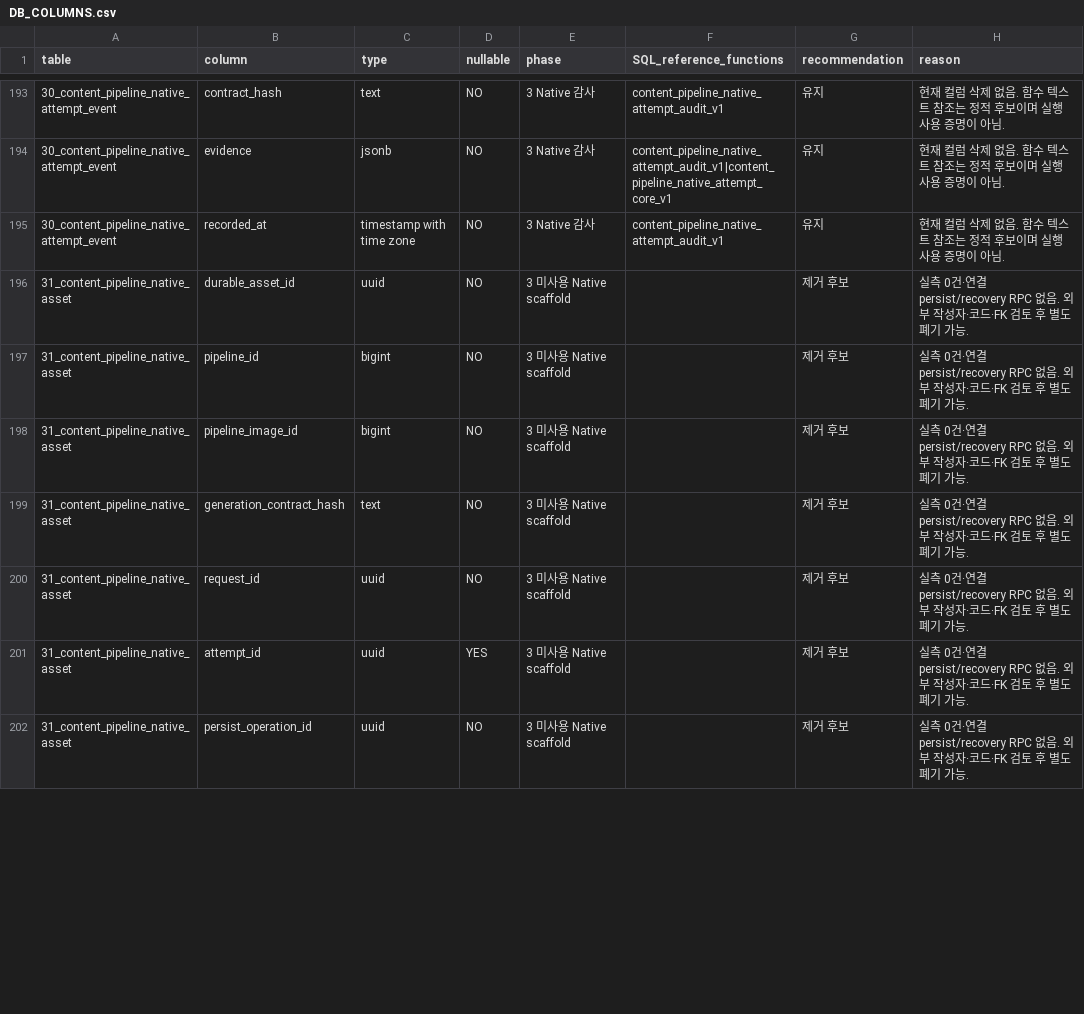
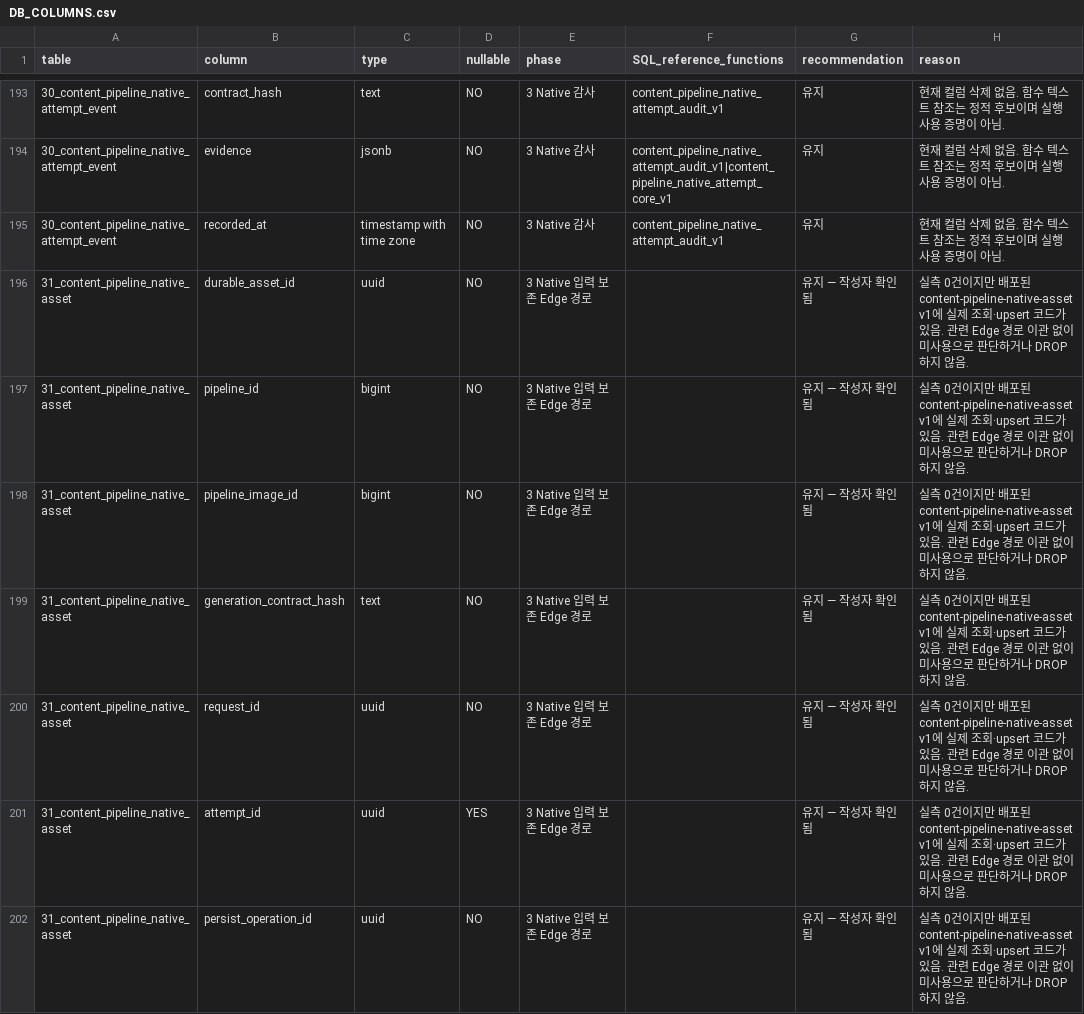
Before and after one commit to tisan82/FitBike, a CSV file: docs/tasks/pipeline-simplification/DB_COLUMNS.csv, drawn as a sheet; only a part is shown, gaps mark what is left out; the diff covers the shown part only.

Commit message:
Document exact legacy retirement boundary and correct Native table writer classification

```diff
--- a/docs/tasks/pipeline-simplification/DB_COLUMNS.csv
+++ b/docs/tasks/pipeline-simplification/DB_COLUMNS.csv
@@ -195,8 +195,8 @@ table,column,type,nullable,phase,SQL_reference_functions,recommendation,reason
 30_content_pipeline_native_attempt_event,recorded_at,timestamp with time zone,NO,3 Native 감사,content_pipeline_native_attempt_audit_v1,유지,현재 컬럼 삭제 없음. 함수 텍스트 참조는 정적 후보이며 실행 사용 증명이 아님.
-31_content_pipeline_native_asset,durable_asset_id,uuid,NO,3 미사용 Native scaffold,,제거 후보,실측 0건·연결 persist/recovery RPC 없음. 외부 작성자·코드·FK 검토 후 별도 폐기 가능.
-31_content_pipeline_native_asset,pipeline_id,bigint,NO,3 미사용 Native scaffold,,제거 후보,실측 0건·연결 persist/recovery RPC 없음. 외부 작성자·코드·FK 검토 후 별도 폐기 가능.
-31_content_pipeline_native_asset,pipeline_image_id,bigint,NO,3 미사용 Native scaffold,,제거 후보,실측 0건·연결 persist/recovery RPC 없음. 외부 작성자·코드·FK 검토 후 별도 폐기 가능.
-31_content_pipeline_native_asset,generation_contract_hash,text,NO,3 미사용 Native scaffold,,제거 후보,실측 0건·연결 persist/recovery RPC 없음. 외부 작성자·코드·FK 검토 후 별도 폐기 가능.
-31_content_pipeline_native_asset,request_id,uuid,NO,3 미사용 Native scaffold,,제거 후보,실측 0건·연결 persist/recovery RPC 없음. 외부 작성자·코드·FK 검토 후 별도 폐기 가능.
-31_content_pipeline_native_asset,attempt_id,uuid,YES,3 미사용 Native scaffold,,제거 후보,실측 0건·연결 persist/recovery RPC 없음. 외부 작성자·코드·FK 검토 후 별도 폐기 가능.
-31_content_pipeline_native_asset,persist_operation_id,uuid,NO,3 미사용 Native scaffold,,제거 후보,실측 0건·연결 persist/recovery RPC 없음. 외부 작성자·코드·FK 검토 후 별도 폐기 가능.
+31_content_pipeline_native_asset,durable_asset_id,uuid,NO,3 Native 입력 보존 Edge 경로,,유지 — 작성자 확인됨,실측 0건이지만 배포된 content-pipeline-native-asset v1에 실제 조회·upsert 코드가 있음. 관련 Edge 경로 이관 없이 미사용으로 판단하거나 DROP하지 않음.
+31_content_pipeline_native_asset,pipeline_id,bigint,NO,3 Native 입력 보존 Edge 경로,,유지 — 작성자 확인됨,실측 0건이지만 배포된 content-pipeline-native-asset v1에 실제 조회·upsert 코드가 있음. 관련 Edge 경로 이관 없이 미사용으로 판단하거나 DROP하지 않음.
+31_content_pipeline_native_asset,pipeline_image_id,bigint,NO,3 Native 입력 보존 Edge 경로,,유지 — 작성자 확인됨,실측 0건이지만 배포된 content-pipeline-native-asset v1에 실제 조회·upsert 코드가 있음. 관련 Edge 경로 이관 없이 미사용으로 판단하거나 DROP하지 않음.
+31_content_pipeline_native_asset,generation_contract_hash,text,NO,3 Native 입력 보존 Edge 경로,,유지 — 작성자 확인됨,실측 0건이지만 배포된 content-pipeline-native-asset v1에 실제 조회·upsert 코드가 있음. 관련 Edge 경로 이관 없이 미사용으로 판단하거나 DROP하지 않음.
+31_content_pipeline_native_asset,request_id,uuid,NO,3 Native 입력 보존 Edge 경로,,유지 — 작성자 확인됨,실측 0건이지만 배포된 content-pipeline-native-asset v1에 실제 조회·upsert 코드가 있음. 관련 Edge 경로 이관 없이 미사용으로 판단하거나 DROP하지 않음.
+31_content_pipeline_native_asset,attempt_id,uuid,YES,3 Native 입력 보존 Edge 경로,,유지 — 작성자 확인됨,실측 0건이지만 배포된 content-pipeline-native-asset v1에 실제 조회·upsert 코드가 있음. 관련 Edge 경로 이관 없이 미사용으로 판단하거나 DROP하지 않음.
+31_content_pipeline_native_asset,persist_operation_id,uuid,NO,3 Native 입력 보존 Edge 경로,,유지 — 작성자 확인됨,실측 0건이지만 배포된 content-pipeline-native-asset v1에 실제 조회·upsert 코드가 있음. 관련 Edge 경로 이관 없이 미사용으로 판단하거나 DROP하지 않음.
```
Also changed, not shown: 75 edited cells elsewhere in this file, 2 other files.
